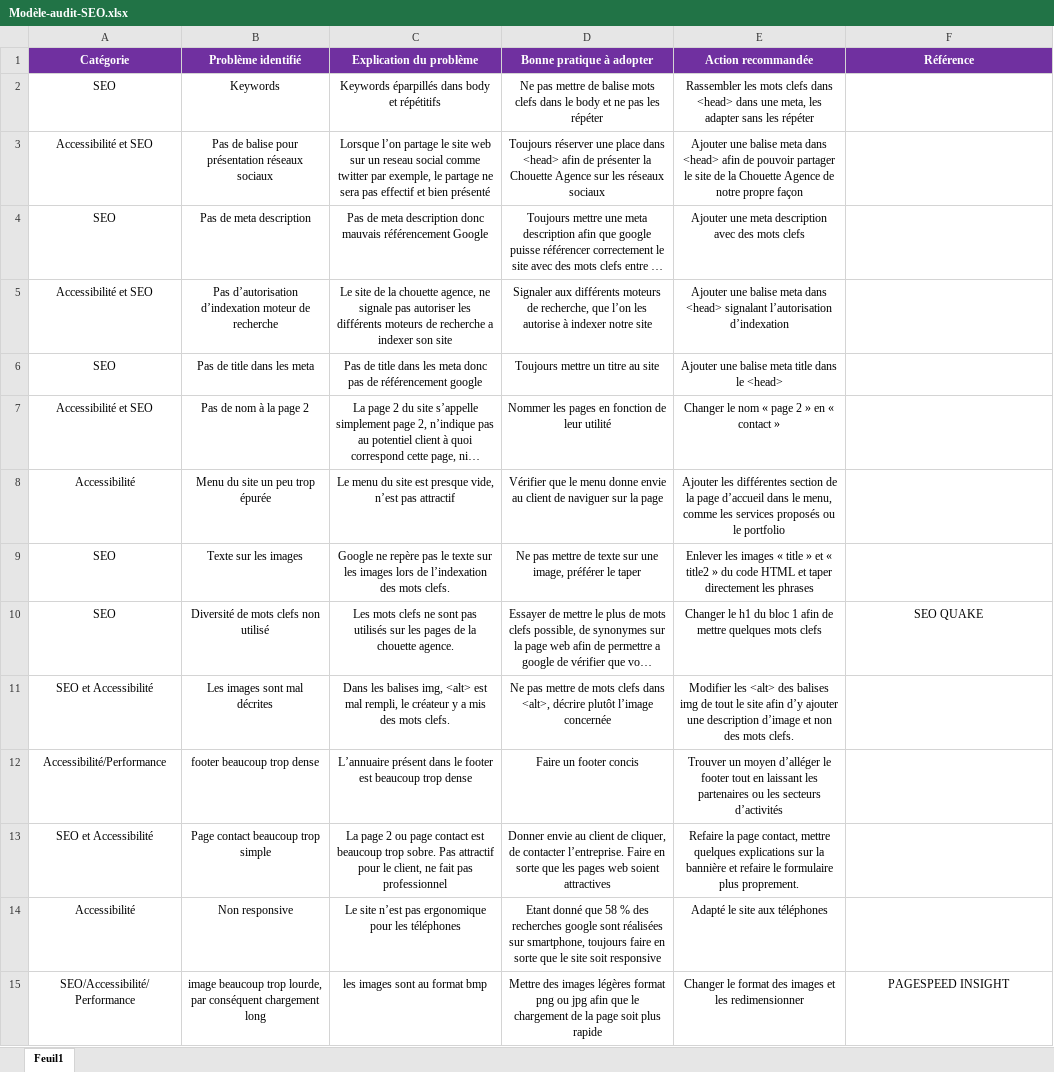
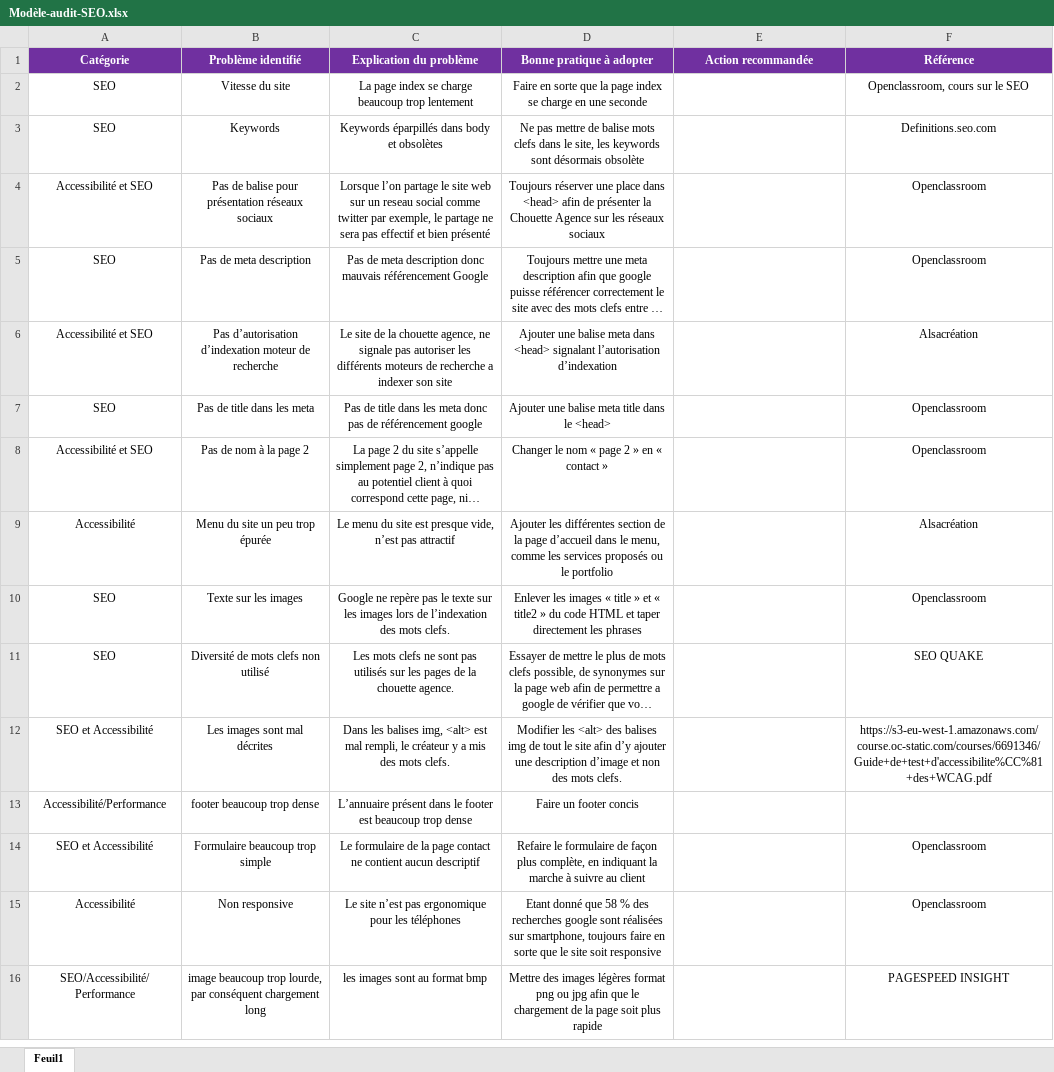
Before and after one commit to Elaudie/ElodieRie_4_24062021, an Excel workbook: Modèle-audit-SEO.xlsx, sheet Feuil1, drawn as a sheet; only a part is shown; long unchanged cells end in …; values as stored, in another font and other column widths than the file's, no borders; removed rows and columns are numbered as before the commit, all else as after; the diff covers the shown part only; the diff names each change by its address in the sheet, - before the commit and + after, or states it on an @@ line.

Commit message:
Modif tableau

```diff
--- a/Modèle-audit-SEO.xlsx (sheet Feuil1)
+++ b/Modèle-audit-SEO.xlsx (sheet Feuil1)
+row 2: SEO | Vitesse du site | La page index se charge beaucoup trop lentement | Faire en sorte que la page index se charge en une seconde |  | Openclassroom, cours sur le SEO
-C3 (Explication du problème): Keywords éparpillés dans body et répétitifs
+C3 (Explication du problème): Keywords éparpillés dans body et obsolètes
-D3 (Bonne pratique à adopter): …dans le body et ne pas les répéter
+D3 (Bonne pratique à adopter): …dans le site, les keywords sont désormais obsolète
-E3 (Action recommandée): Rassembler les mots clefs dans <head> dans une meta, les adapter sans les répéter
+E3 (Action recommandée): (empty)
-F3 (Référence): (empty)
+F3 (Référence): Definitions.seo.com
-E4 (Action recommandée): Ajouter une balise meta dans <head> afin de pouvoir partager le site de la Chouette Agence de notre propre façon
+E4 (Action recommandée): (empty)
-F4:F5 (Référence): (empty)
+F4:F5 (Référence): Openclassroom
-E5 (Action recommandée): Ajouter une meta description avec des mots clefs
+E5 (Action recommandée): (empty)
-D6 (Bonne pratique à adopter): Signaler aux différents moteurs de recherche, que l’on les autorise à indexer notre site
+D6 (Bonne pratique à adopter): Ajouter une balise meta dans <head> signalant l’autorisation d’indexation
-E6 (Action recommandée): Ajouter une balise meta dans <head> signalant l’autorisation d’indexation
+E6 (Action recommandée): (empty)
-F6 (Référence): (empty)
+F6 (Référence): Alsacréation
-D7 (Bonne pratique à adopter): Toujours mettre un titre au site
+D7 (Bonne pratique à adopter): Ajouter une balise meta title dans le <head>
-E7 (Action recommandée): Ajouter une balise meta title dans le <head>
+E7 (Action recommandée): (empty)
-F7:F8 (Référence): (empty)
+F7:F8 (Référence): Openclassroom
-D8 (Bonne pratique à adopter): Nommer les pages en fonction de leur utilité
+D8 (Bonne pratique à adopter): Changer le nom « page 2 » en « contact »
-E8 (Action recommandée): Changer le nom « page 2 » en « contact »
+E8 (Action recommandée): (empty)
-D9 (Bonne pratique à adopter): Vérifier que le menu donne envie au client de naviguer sur la page
+D9 (Bonne pratique à adopter): Ajouter les différentes section de la page d’accueil dans le menu, comme les services proposés ou le portfolio
-E9 (Action recommandée): Ajouter les différentes section de la page d’accueil dans le menu, comme les services proposés ou le portfolio
+E9 (Action recommandée): (empty)
-F9 (Référence): (empty)
+F9 (Référence): Alsacréation
-D10 (Bonne pratique à adopter): Ne pas mettre de texte sur une image, préférer le taper
+D10 (Bonne pratique à adopter): Enlever les images « title » et « title2 » du code HTML et taper directement les phrases
-E10 (Action recommandée): Enlever les images « title » et « title2 » du code HTML et taper directement les phrases
+E10 (Action recommandée): (empty)
-F10 (Référence): (empty)
+F10 (Référence): Openclassroom
-E11 (Action recommandée): Changer le h1 du bloc 1 afin de mettre quelques mots clefs
+E11 (Action recommandée): (empty)
-D12 (Bonne pratique à adopter): Ne pas mettre de mots clefs dans <alt>, décrire plutôt l’image concernée
+D12 (Bonne pratique à adopter): Modifier les <alt> des balises img de tout le site afin d’y ajouter une description d’image et non des mots clefs.
-E12 (Action recommandée): Modifier les <alt> des balises img de tout le site afin d’y ajouter une description d’image et non des mots clefs.
+E12 (Action recommandée): (empty)
-F12 (Référence): (empty)
+F12 (Référence): https://s3-eu-west-1.amazonaws.com/course.oc-static.com/courses/6691346/Guide+de+test+d'accessibilite%CC%81+des+WCAG.pdf
-E13 (Action recommandée): Trouver un moyen d’alléger le footer tout en laissant les partenaires ou les secteurs d’activités
+E13 (Action recommandée): (empty)
-row 13: SEO et Accessibilité | Page contact beaucoup trop simple | La page 2 ou page contact est beaucoup trop sobre. Pas attractif pour le client, ne fait pas professionnel | Donner envie au client de cliquer, de contacter l’entreprise. Faire en sorte que les pages web soient attractives | Refaire la page contact, mettre quelques explications sur la bannière et refaire le formulaire plus proprement.
+row 14: SEO et Accessibilité | Formulaire beaucoup trop simple | Le formulaire de la page contact ne contient aucun descriptif | Refaire le formulaire de façon plus complète, en indiquant la marche à suivre au client |  | Openclassroom
-E15 (Action recommandée): Adapté le site aux téléphones
+E15 (Action recommandée): (empty)
-F15 (Référence): (empty)
+F15 (Référence): Openclassroom
-E16 (Action recommandée): Changer le format des images et les redimensionner
+E16 (Action recommandée): (empty)
```
Also changed, not shown: 2 added rows, 2 removed rows and 10 edited cells elsewhere in this sheet.
